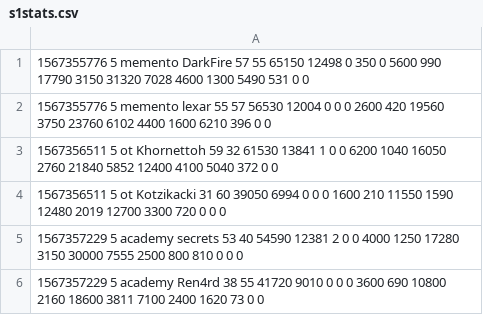
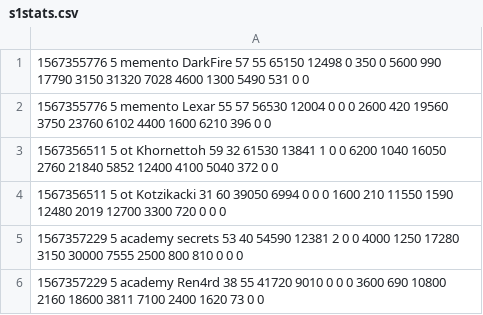
Before and after one commit to sauerduels/stats-generator, a CSV file: logs/sd31/s1stats.csv, drawn as a sheet; only a part is shown.

Commit message:
Rename lexar to Lexar (uppercase L)

```diff
--- a/logs/sd31/s1stats.csv
+++ b/logs/sd31/s1stats.csv
@@ -1,3 +1,3 @@
 1567355776 5 memento DarkFire 57 55 65150 12498 0 350 0 5600 990 17790 3150 31320 7028 4600 1300 5490 531 0 0
-1567355776 5 memento lexar 55 57 56530 12004 0 0 0 2600 420 19560 3750 23760 6102 4400 1600 6210 396 0 0
+1567355776 5 memento Lexar 55 57 56530 12004 0 0 0 2600 420 19560 3750 23760 6102 4400 1600 6210 396 0 0
 1567356511 5 ot Khornettoh 59 32 61530 13841 1 0 0 6200 1040 16050 2760 21840 5852 12400 4100 5040 372 0 0
```
Also changed, not shown: logs/sd31/s4stats.csv, logs/sd31/s5stats.csv, 1 other file.
